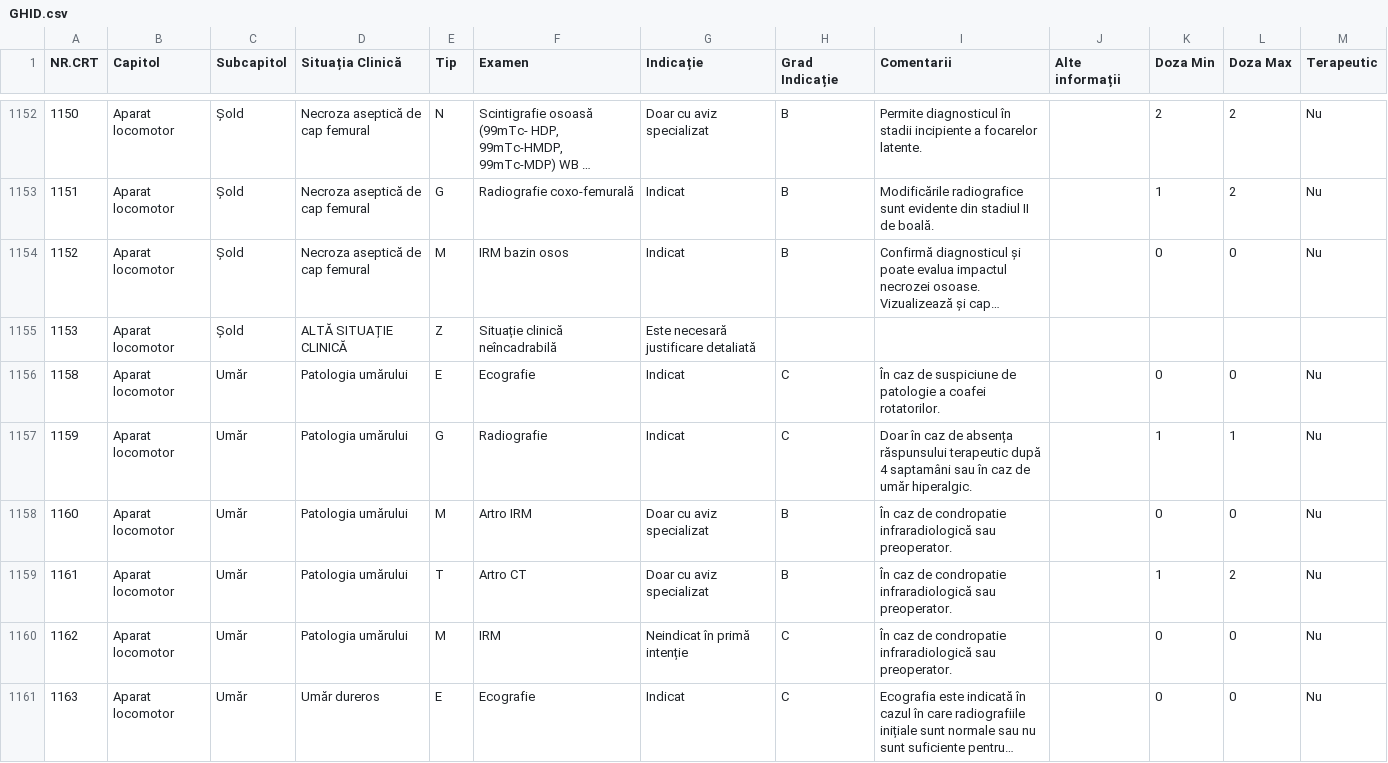
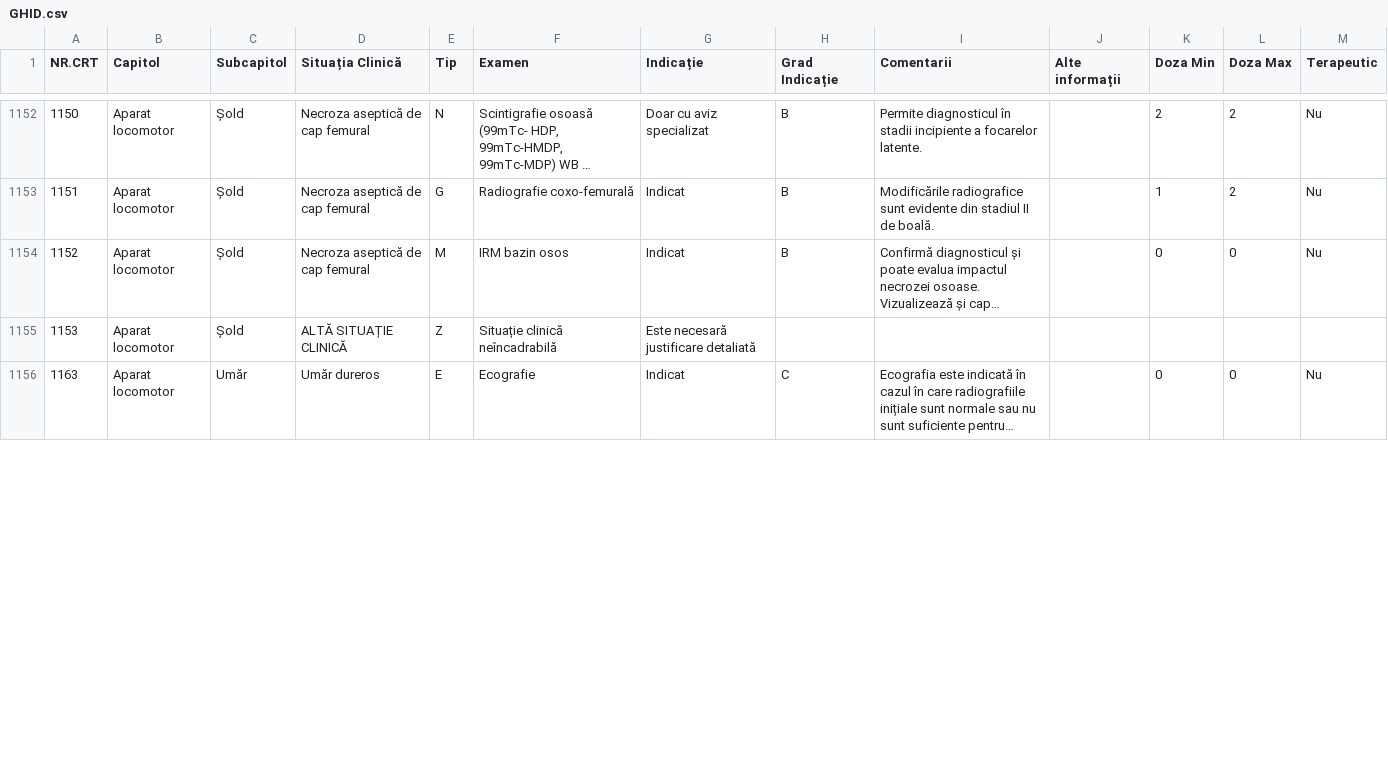
Before and after one commit to cstroie/GIRI, a CSV file: GHID.csv, drawn as a sheet; only a part is shown, gaps mark what is left out; long unchanged cells end in …; the diff covers the shown part only; the diff names each change by its address in the sheet, - before the commit and + after, or states it on an @@ line.

```diff
--- a/GHID.csv
+++ b/GHID.csv
-row 1156: 1158 | Aparat locomotor | Umăr | Patologia umărului | E | Ecografie | Indicat | C | În caz de suspiciune de patologie a coafei rotatorilor. |  | 0 | 0 | Nu
-row 1157: 1159 | Aparat locomotor | Umăr | Patologia umărului | G | Radiografie | Indicat | C | Doar în caz de absența răspunsului terapeutic după 4 saptamâni sau în caz de umăr hiperalgic. |  | 1 | 1 | Nu
-row 1158: 1160 | Aparat locomotor | Umăr | Patologia umărului | M | Artro IRM | Doar cu aviz specializat | B | În caz de condropatie infraradiologică sau preoperator. |  | 0 | 0 | Nu
-row 1159: 1161 | Aparat locomotor | Umăr | Patologia umărului | T | Artro CT | Doar cu aviz specializat | B | În caz de condropatie infraradiologică sau preoperator. |  | 1 | 2 | Nu
-row 1160: 1162 | Aparat locomotor | Umăr | Patologia umărului | M | IRM | Neindicat în primă intenție | C | În caz de condropatie infraradiologică sau preoperator. |  | 0 | 0 | Nu
```
Also changed, not shown: 5 edited cells elsewhere in this file, 3 other files.
